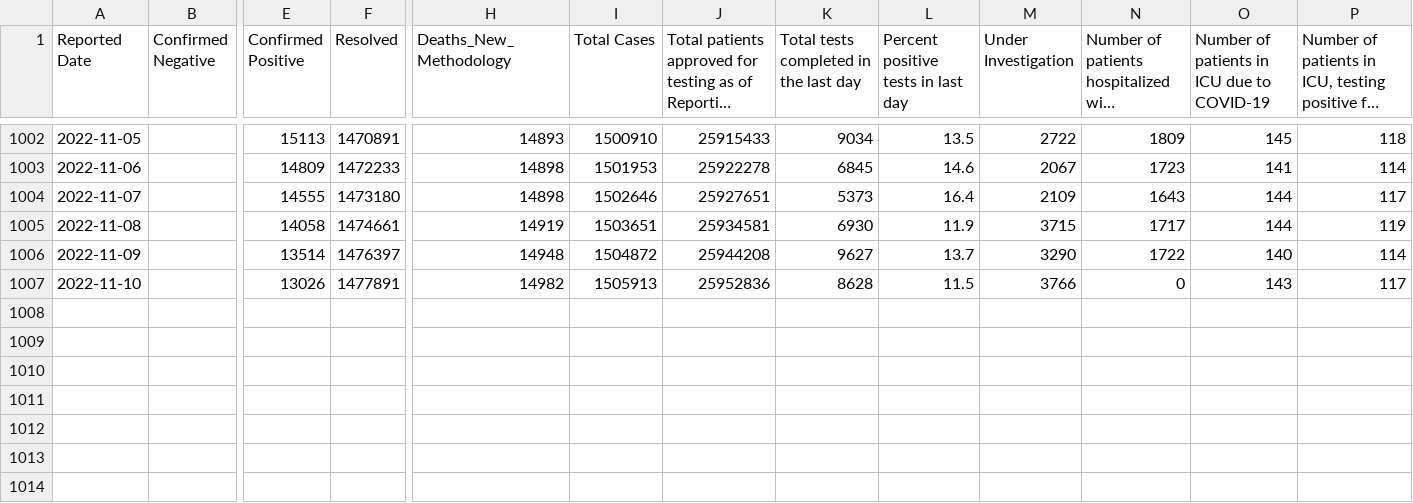
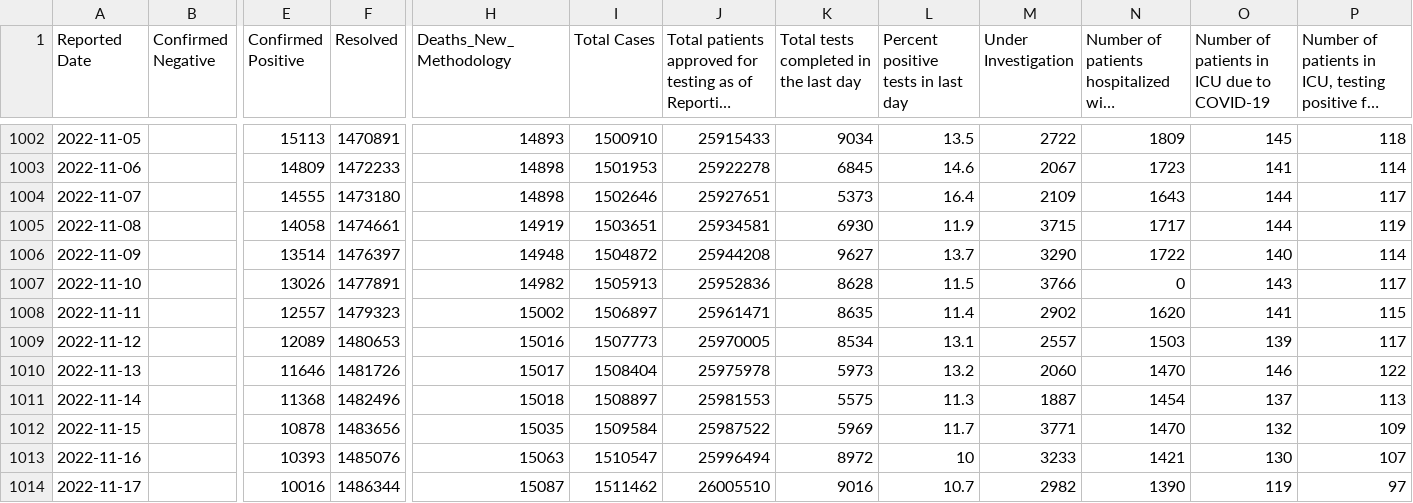
Before and after one commit to rquiroga7/Ontario-Pediatric-ICU-occupancy, a CSV file: covid_data.csv, drawn as a sheet; only a part is shown, gaps mark what is left out; long unchanged cells end in …; rows hold the shown columns only; the diff names each change by its address in the sheet, - before the commit and + after, or states it on an @@ line.

```diff
--- a/covid_data.csv
+++ b/covid_data.csv
+row 1008: 2022-11-11 |  | 12557 | 1479323 | 15002 | 1506897 | 25961471 | 8635 | 11.4 | 2902 | 1620 | 141 | 115
+row 1009: 2022-11-12 |  | 12089 | 1480653 | 15016 | 1507773 | 25970005 | 8534 | 13.1 | 2557 | 1503 | 139 | 117
+row 1010: 2022-11-13 |  | 11646 | 1481726 | 15017 | 1508404 | 25975978 | 5973 | 13.2 | 2060 | 1470 | 146 | 122
+row 1011: 2022-11-14 |  | 11368 | 1482496 | 15018 | 1508897 | 25981553 | 5575 | 11.3 | 1887 | 1454 | 137 | 113
+row 1012: 2022-11-15 |  | 10878 | 1483656 | 15035 | 1509584 | 25987522 | 5969 | 11.7 | 3771 | 1470 | 132 | 109
+row 1013: 2022-11-16 |  | 10393 | 1485076 | 15063 | 1510547 | 25996494 | 8972 | 10 | 3233 | 1421 | 130 | 107
+row 1014: 2022-11-17 |  | 10016 | 1486344 | 15087 | 1511462 | 26005510 | 9016 | 10.7 | 2982 | 1390 | 119 | 97
```
Also changed, not shown: 28 other files.
